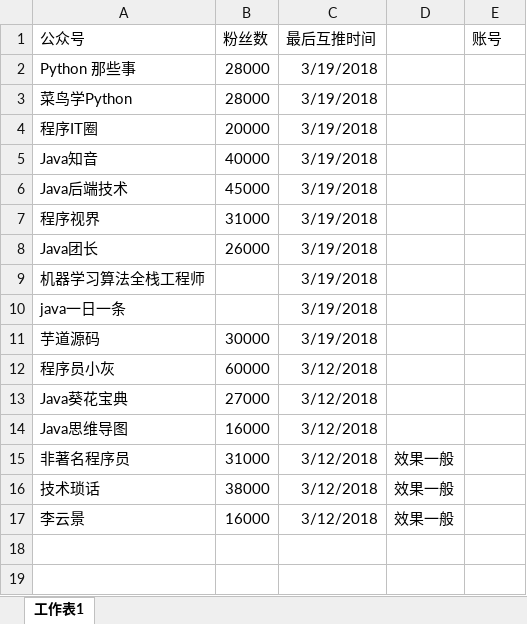
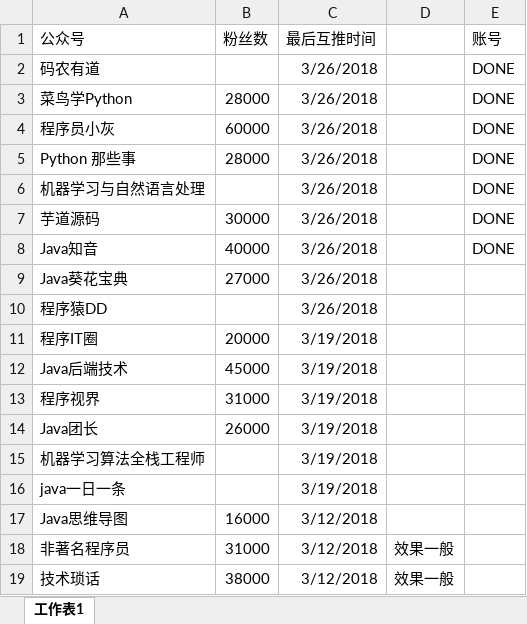
Before and after one commit to Suancaiyu0707/yudao_source, an Excel workbook: source/_drafts/hutui/互推记录.xlsx, sheet 工作表1, drawn as a sheet; only a part is shown; the shorter side is filled out with more unchanged rows; values as stored, in another font and other column widths than the file's, no borders; removed rows and columns are numbered as before the commit, all else as after; the diff names each change by its address in the sheet, - before the commit and + after, or states it on an @@ line.

```diff
--- a/source/_drafts/hutui/互推记录.xlsx (sheet 工作表1)
+++ b/source/_drafts/hutui/互推记录.xlsx (sheet 工作表1)
-row 2: Python 那些事 | 28000 | 3/19/2018
+row 2: 码农有道 |  | 3/26/2018 |  | DONE
-C3 (最后互推时间): 3/19/2018
+C3 (最后互推时间): 3/26/2018
-E3 (账号): (empty)
+E3 (账号): DONE
+row 4: 程序员小灰 | 60000 | 3/26/2018 |  | DONE
+row 5: Python 那些事 | 28000 | 3/26/2018 |  | DONE
+row 6: 机器学习与自然语言处理 |  | 3/26/2018 |  | DONE
+row 7: 芋道源码 | 30000 | 3/26/2018 |  | DONE
+row 8: Java知音 | 40000 | 3/26/2018 |  | DONE
+row 9: Java葵花宝典 | 27000 | 3/26/2018
+row 10: 程序猿DD |  | 3/26/2018
-row 5: Java知音 | 40000 | 3/19/2018
-row 11: 芋道源码 | 30000 | 3/19/2018
-row 12: 程序员小灰 | 60000 | 3/12/2018
-row 13: Java葵花宝典 | 27000 | 3/12/2018
```
Also changed, not shown: 7 other files.
